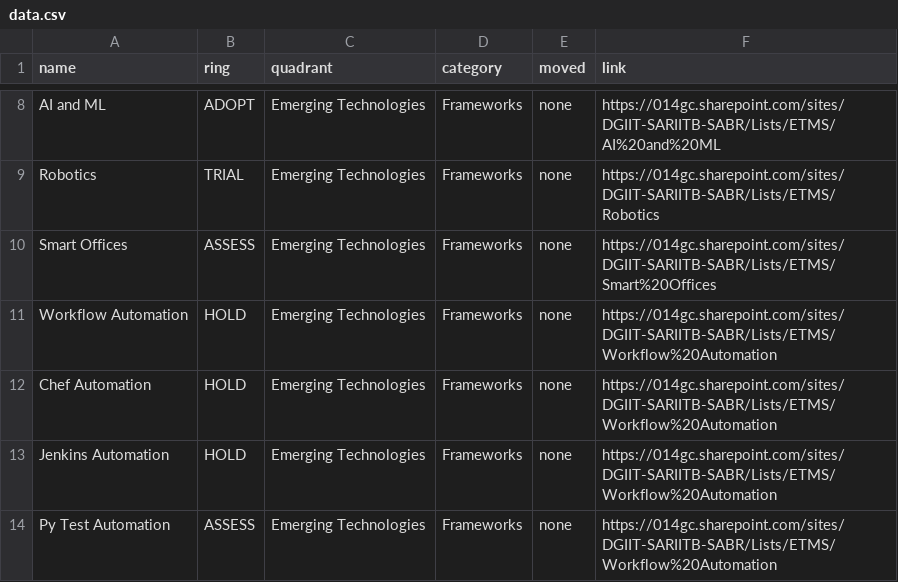
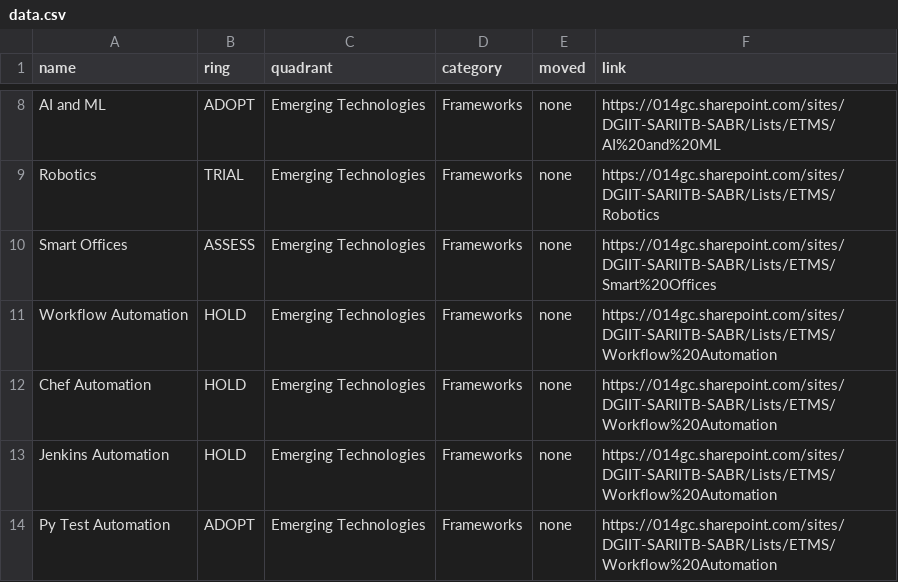
Before and after one commit to mddeepu8/Example, a CSV file: data.csv, drawn as a sheet; only a part is shown, gaps mark what is left out.

Commit message:
Update data.csv

```diff
--- a/data.csv
+++ b/data.csv
@@ -13,2 +13,2 @@ Chef Automation,HOLD,Emerging Technologies,Frameworks,none,https://014gc.sharepo
 Jenkins Automation,HOLD,Emerging Technologies,Frameworks,none,https://014gc.sharepoint.com/sites/DGIIT-SARIITB-SABR/Lists/ETMS/Workflow%20Automation
-Py Test Automation,ASSESS,Emerging Technologies,Frameworks,none,https://014gc.sharepoint.com/sites/DGIIT-SARIITB-SABR/Lists/ETMS/Workflow%20Automation
+Py Test Automation,ADOPT,Emerging Technologies,Frameworks,none,https://014gc.sharepoint.com/sites/DGIIT-SARIITB-SABR/Lists/ETMS/Workflow%20Automation
```
